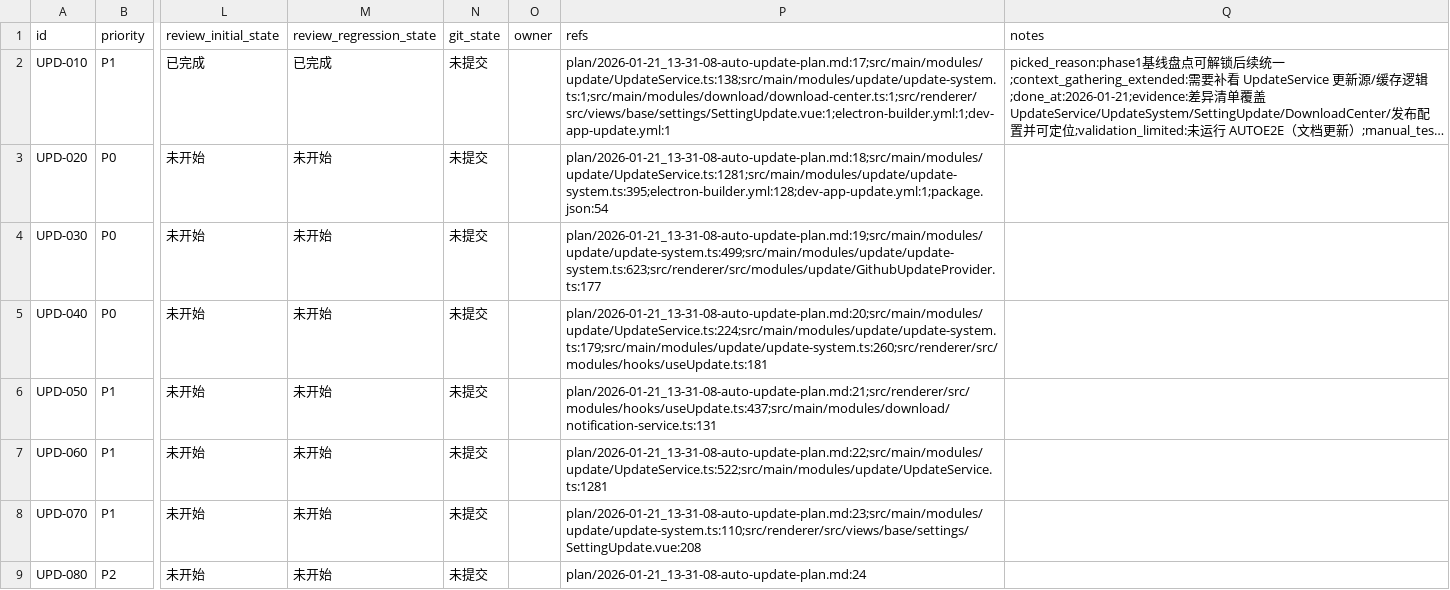
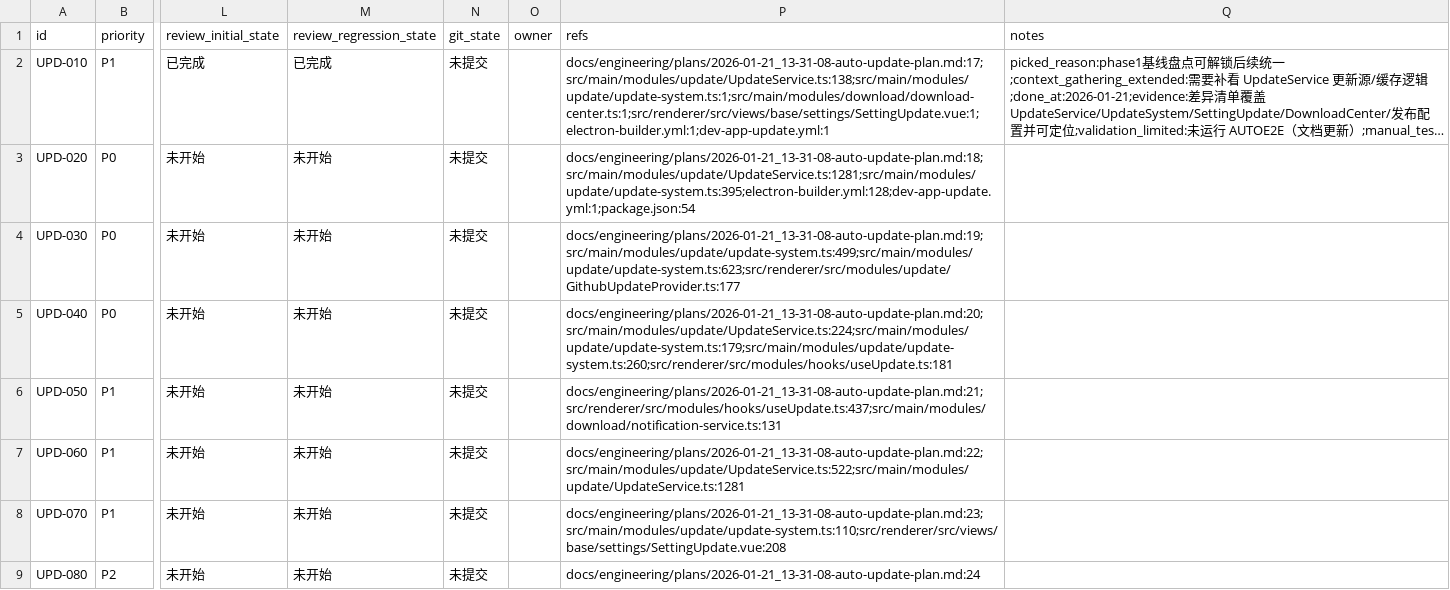
Before and after one commit to talex-touch/tuff, a CSV file: apps/core-app/issues/2026-01-21_13-34-51-auto-update-plan.csv, drawn as a sheet; only a part is shown, gaps mark what is left out; long unchanged cells end in …; the diff names each change by its address in the sheet, - before the commit and + after, or states it on an @@ line.

```diff
--- a/apps/core-app/issues/2026-01-21_13-34-51-auto-update-plan.csv
+++ b/apps/core-app/issues/2026-01-21_13-34-51-auto-update-plan.csv
-P2 (refs): plan/2026-01-21_13-31-08-auto-update-plan.md:17;src/main/modules/update/UpdateService.ts:138;src/main/modules/update/update-system.ts:1;src/main/modules/download/download-center.ts:1;src/renderer/src/views/base/settings/SettingUpdate.vue:1;electron-builder.yml:1;dev-app-update.yml:1
+P2 (refs): docs/engineering/plans/2026-01-21_13-31-08-auto-update-plan.md:17;src/main/modules/update/UpdateService.ts:138;src/main/modules/update/update-system.ts:1;src/main/modules/download/download-center.ts:1;src/renderer/src/views/base/settings/SettingUpdate.vue:1;electron-builder.yml:1;dev-app-update.yml:1
-P3 (refs): plan/2026-01-21_13-31-08-auto-update-plan.md:18;src/main/modules/update/UpdateService.ts:1281;src/main/modules/update/update-system.ts:395;electron-builder.yml:128;dev-app-update.yml:1;package.json:54
+P3 (refs): docs/engineering/plans/2026-01-21_13-31-08-auto-update-plan.md:18;src/main/modules/update/UpdateService.ts:1281;src/main/modules/update/update-system.ts:395;electron-builder.yml:128;dev-app-update.yml:1;package.json:54
-P4 (refs): plan/2026-01-21_13-31-08-auto-update-plan.md:19;src/main/modules/update/update-system.ts:499;src/main/modules/update/update-system.ts:623;src/renderer/src/modules/update/GithubUpdateProvider.ts:177
+P4 (refs): docs/engineering/plans/2026-01-21_13-31-08-auto-update-plan.md:19;src/main/modules/update/update-system.ts:499;src/main/modules/update/update-system.ts:623;src/renderer/src/modules/update/GithubUpdateProvider.ts:177
-P5 (refs): plan/2026-01-21_13-31-08-auto-update-plan.md:20;src/main/modules/update/UpdateService.ts:224;src/main/modules/update/update-system.ts:179;src/main/modules/update/update-system.ts:260;src/renderer/src/modules/hooks/useUpdate.ts:181
+P5 (refs): docs/engineering/plans/2026-01-21_13-31-08-auto-update-plan.md:20;src/main/modules/update/UpdateService.ts:224;src/main/modules/update/update-system.ts:179;src/main/modules/update/update-system.ts:260;src/renderer/src/modules/hooks/useUpdate.ts:181
-P6 (refs): plan/2026-01-21_13-31-08-auto-update-plan.md:21;src/renderer/src/modules/hooks/useUpdate.ts:437;src/main/modules/download/notification-service.ts:131
+P6 (refs): docs/engineering/plans/2026-01-21_13-31-08-auto-update-plan.md:21;src/renderer/src/modules/hooks/useUpdate.ts:437;src/main/modules/download/notification-service.ts:131
-P7 (refs): plan/2026-01-21_13-31-08-auto-update-plan.md:22;src/main/modules/update/UpdateService.ts:522;src/main/modules/update/UpdateService.ts:1281
+P7 (refs): docs/engineering/plans/2026-01-21_13-31-08-auto-update-plan.md:22;src/main/modules/update/UpdateService.ts:522;src/main/modules/update/UpdateService.ts:1281
-P8 (refs): plan/2026-01-21_13-31-08-auto-update-plan.md:23;src/main/modules/update/update-system.ts:110;src/renderer/src/views/base/settings/SettingUpdate.vue:208
+P8 (refs): docs/engineering/plans/2026-01-21_13-31-08-auto-update-plan.md:23;src/main/modules/update/update-system.ts:110;src/renderer/src/views/base/settings/SettingUpdate.vue:208
-P9 (refs): plan/2026-01-21_13-31-08-auto-update-plan.md:24
+P9 (refs): docs/engineering/plans/2026-01-21_13-31-08-auto-update-plan.md:24
```
Also changed, not shown: apps/core-app/issues/2026-01-21_13-24-48-script-python-dll-cross-platform.csv, 22 other files.
